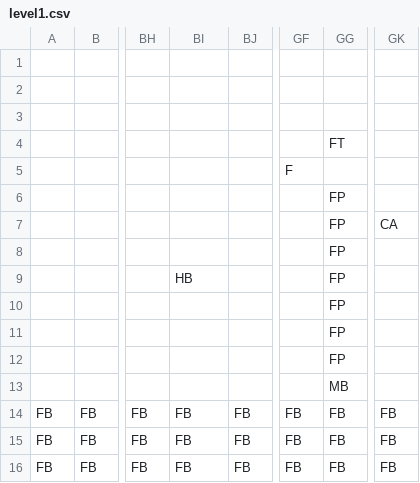
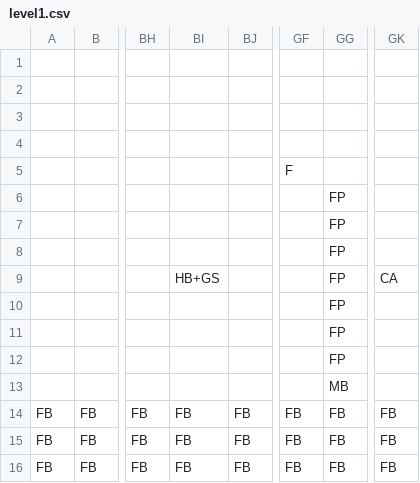
Before and after one commit to Ziiiwei/MarioGame, a CSV file: MarioGame/Data/level1.csv, drawn as a sheet; only a part is shown, gaps mark what is left out; the diff names each change by its address in the sheet, - before the commit and + after, or states it on an @@ line.

```diff
--- a/MarioGame/Data/level1.csv
+++ b/MarioGame/Data/level1.csv
-GG4: FT
+GG4: (empty)
-GK7: CA
+GK7: (empty)
-BI9: HB
+BI9: HB+GS
-GK9: (empty)
+GK9: CA
```
Also changed, not shown: 6 other files.
